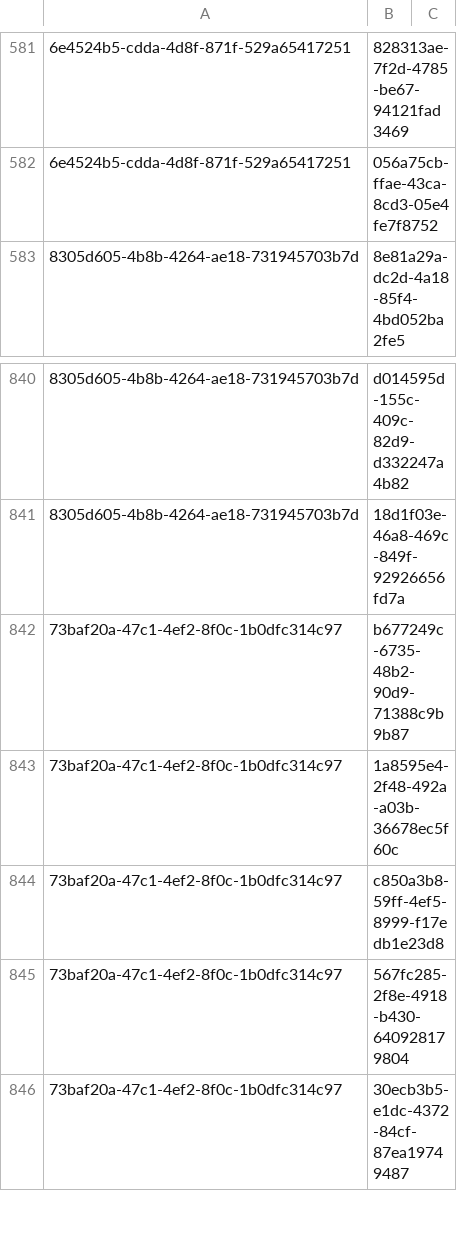
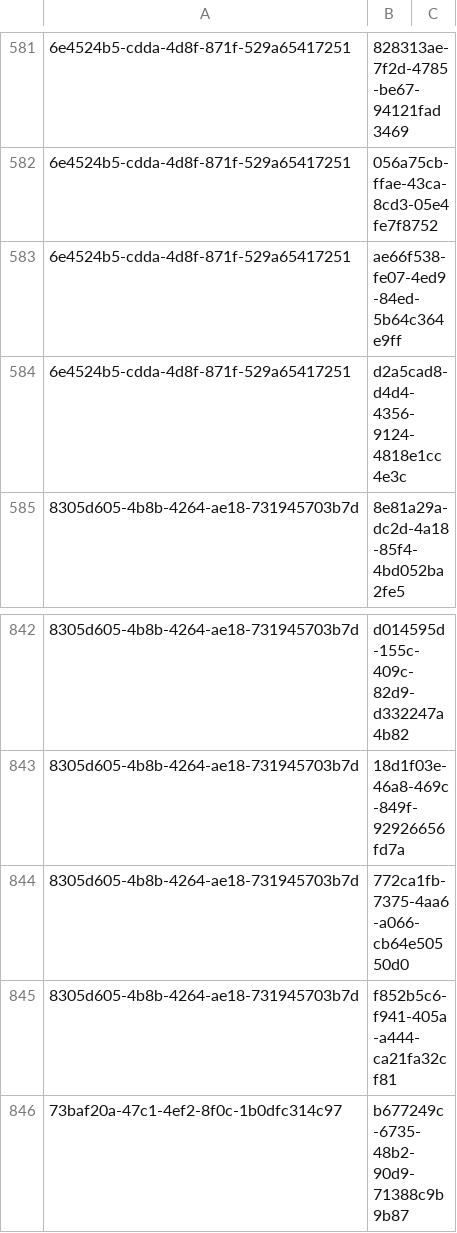
Before and after one commit to NetCoreApps/BlazorDiffusionWasm, a CSV file: BlazorDiffusion/App_Data/seed/album-artifacts.csv, drawn as a sheet; only a part is shown, gaps mark what is left out; the shorter side is filled out with more unchanged rows; the diff covers the shown part only; the diff names each change by its address in the sheet, - before the commit and + after, or states it on an @@ line.

Commit message:
data

```diff
--- a/BlazorDiffusion/App_Data/seed/album-artifacts.csv
+++ b/BlazorDiffusion/App_Data/seed/album-artifacts.csv
+row 583: 6e4524b5-cdda-4d8f-871f-529a65417251 | ae66f538-fe07-4ed9-84ed-5b64c364e9ff
+row 584: 6e4524b5-cdda-4d8f-871f-529a65417251 | d2a5cad8-d4d4-4356-9124-4818e1cc4e3c
+row 844: 8305d605-4b8b-4264-ae18-731945703b7d | 772ca1fb-7375-4aa6-a066-cb64e50550d0
+row 845: 8305d605-4b8b-4264-ae18-731945703b7d | f852b5c6-f941-405a-a444-ca21fa32cf81
```
Also changed, not shown: 67 added rows elsewhere in this file, BlazorDiffusion/App_Data/seed/albums.csv, BlazorDiffusion/App_Data/seed/artifact-likes.csv.
